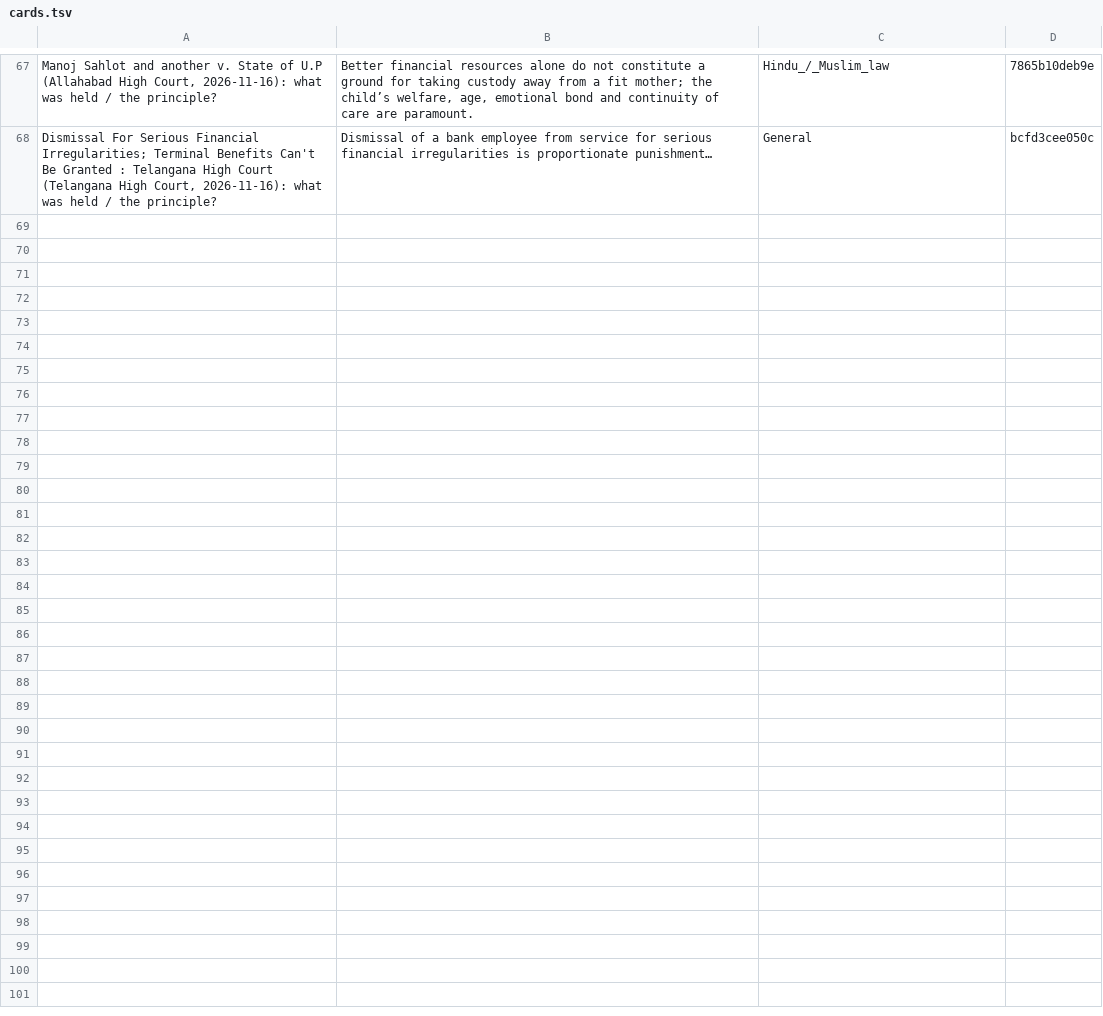
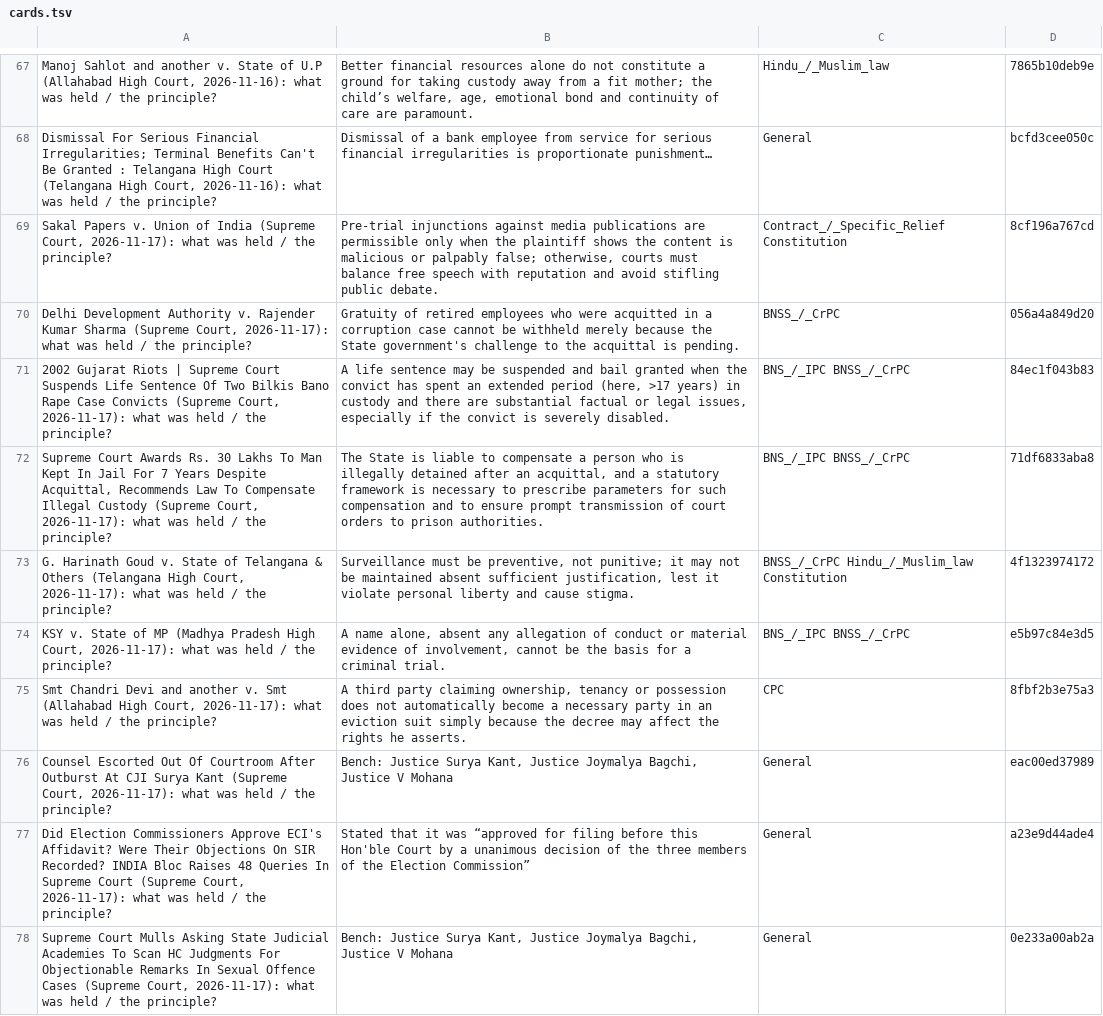
Before and after one commit to eklavya7717/morning-brief-podcast, a TSV file: cards.tsv, drawn as a sheet; only a part is shown, gaps mark what is left out; the diff names each change by its address in the sheet, - before the commit and + after, or states it on an @@ line.

```diff
--- a/cards.tsv
+++ b/cards.tsv
+row 69: Sakal Papers v. Union of India (Supreme Court, 2026-11-17): what was held / the principle? | Pre-trial injunctions against media publications are permissible only when the plaintiff shows the content is malicious or palpably false; otherwise, courts must balance free speech with reputation and avoid stifling public debate. | Contract_/_Specific_Relief Constitution | 8cf196a767cd
+row 70: Delhi Development Authority v. Rajender Kumar Sharma (Supreme Court, 2026-11-17): what was held / the principle? | Gratuity of retired employees who were acquitted in a corruption case cannot be withheld merely because the State government's challenge to the acquittal is pending. | BNSS_/_CrPC | 056a4a849d20
+row 71: 2002 Gujarat Riots | Supreme Court Suspends Life Sentence Of Two Bilkis Bano Rape Case Convicts (Supreme Court, 2026-11-17): what was held / the principle? | A life sentence may be suspended and bail granted when the convict has spent an extended period (here, >17 years) in custody and there are substantial factual or legal issues, especially if the convict is severely disabled. | BNS_/_IPC BNSS_/_CrPC | 84ec1f043b83
+row 72: Supreme Court Awards Rs. 30 Lakhs To Man Kept In Jail For 7 Years Despite Acquittal, Recommends Law To Compensate Illegal Custody (Supreme Court, 2026-11-17): what was held / the principle? | The State is liable to compensate a person who is illegally detained after an acquittal, and a statutory framework is necessary to prescribe parameters for such compensation and to ensure prompt transmission of court orders to prison authorities. | BNS_/_IPC BNSS_/_CrPC | 71df6833aba8
+row 73: G. Harinath Goud v. State of Telangana & Others (Telangana High Court, 2026-11-17): what was held / the principle? | Surveillance must be preventive, not punitive; it may not be maintained absent sufficient justification, lest it violate personal liberty and cause stigma. | BNSS_/_CrPC Hindu_/_Muslim_law Constitution | 4f1323974172
+row 74: KSY v. State of MP (Madhya Pradesh High Court, 2026-11-17): what was held / the principle? | A name alone, absent any allegation of conduct or material evidence of involvement, cannot be the basis for a criminal trial. | BNS_/_IPC BNSS_/_CrPC | e5b97c84e3d5
+row 75: Smt Chandri Devi and another v. Smt (Allahabad High Court, 2026-11-17): what was held / the principle? | A third party claiming ownership, tenancy or possession does not automatically become a necessary party in an eviction suit simply because the decree may affect the rights he asserts. | CPC | 8fbf2b3e75a3
+row 76: Counsel Escorted Out Of Courtroom After Outburst At CJI Surya Kant (Supreme Court, 2026-11-17): what was held / the principle? | Bench: Justice Surya Kant, Justice Joymalya Bagchi, Justice V Mohana | General | eac00ed37989
+row 77: Did Election Commissioners Approve ECI's Affidavit? Were Their Objections On SIR Recorded? INDIA Bloc Raises 48 Queries In Supreme Court (Supreme Court, 2026-11-17): what was held / the principle? | Stated that it was “approved for filing before this Hon'ble Court by a unanimous decision of the three members of the Election Commission” | General | a23e9d44ade4
+row 78: Supreme Court Mulls Asking State Judicial Academies To Scan HC Judgments For Objectionable Remarks In Sexual Offence Cases (Supreme Court, 2026-11-17): what was held / the principle? | Bench: Justice Surya Kant, Justice Joymalya Bagchi, Justice V Mohana | General | 0e233a00ab2a
```
Also changed, not shown: 7 other files.
